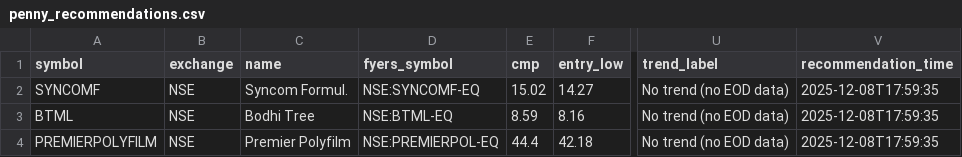
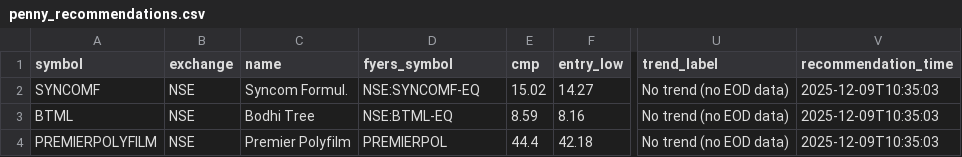
Before and after one commit to Avi5205/AlgoTrade-Fyers, a CSV file: data/penny_recommendations.csv, drawn as a sheet; only a part is shown, gaps mark what is left out; the diff names each change by its address in the sheet, - before the commit and + after, or states it on an @@ line.

```diff
--- a/data/penny_recommendations.csv
+++ b/data/penny_recommendations.csv
-V2:V4 (recommendation_time): 2025-12-08T17:59:35
+V2:V4 (recommendation_time): 2025-12-09T10:35:03
-D4 (fyers_symbol): NSE:PREMIERPOL-EQ
+D4 (fyers_symbol): PREMIERPOL
```
Also changed, not shown: 9 other files.
